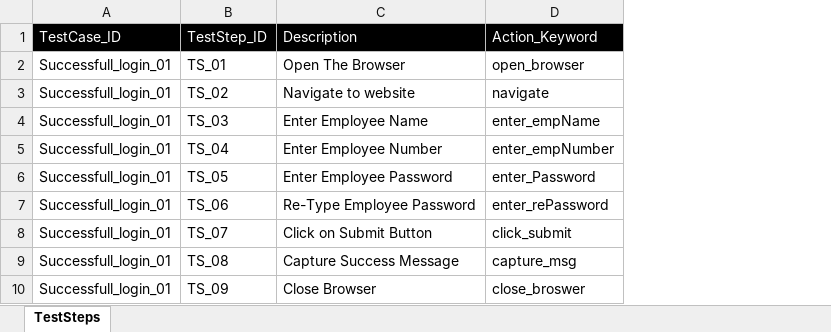
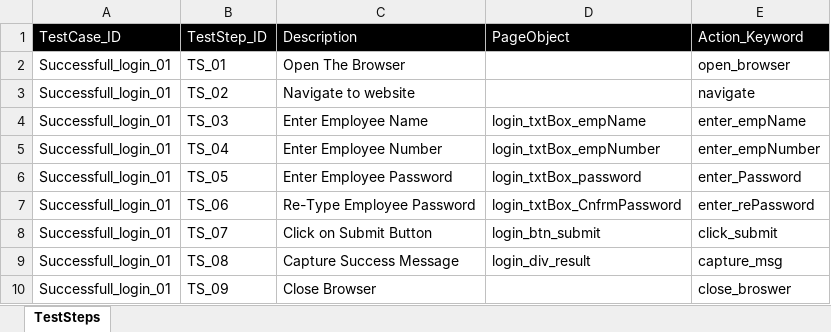
Before and after one commit to Vatsalsharma21/HybridFramework_Selenium_Java, an Excel workbook: src/dataEngine/DataEngine.xlsx, sheet TestSteps, drawn as a sheet; values as stored, in another font and other column widths than the file's, no borders; the diff names each change by its address in the sheet, - before the commit and + after, or states it on an @@ line.

Commit message:
Added Object repository and changes were made to accommodate the OR in the DriverScript_4

```diff
--- a/src/dataEngine/DataEngine.xlsx (sheet TestSteps)
+++ b/src/dataEngine/DataEngine.xlsx (sheet TestSteps)
+column D (PageObject), rows 4-9: login_txtBox_empName | login_txtBox_empNumber | login_txtBox_password | login_txtBox_CnfrmPassword | login_btn_submit | login_div_result
```
Also changed, not shown: 9 other files.
